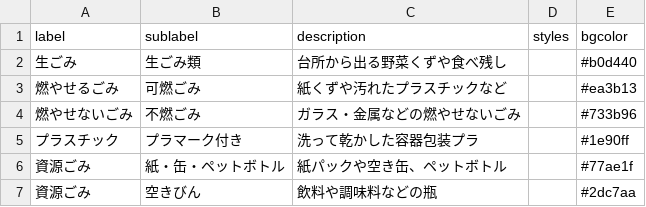
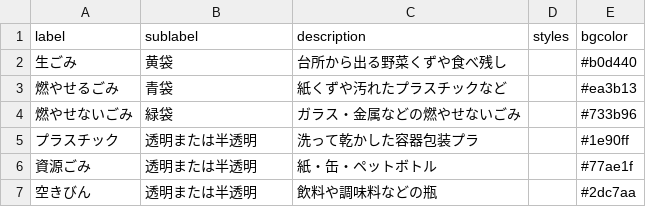
Before and after one commit to Bank-san/5374-bibai, a CSV file: data/description.csv, drawn as a sheet.

Commit message:
feature: description.csvの軽微な修正

```diff
--- a/data/description.csv
+++ b/data/description.csv
@@ -1,7 +1,7 @@
 label,sublabel,description,styles,bgcolor
-生ごみ,生ごみ類,台所から出る野菜くずや食べ残し,,#b0d440
-燃やせるごみ,可燃ごみ,紙くずや汚れたプラスチックなど,,#ea3b13
-燃やせないごみ,不燃ごみ,ガラス・金属などの燃やせないごみ,,#733b96
-プラスチック,プラマーク付き,洗って乾かした容器包装プラ,,#1e90ff
-資源ごみ,紙・缶・ペットボトル,紙パックや空き缶、ペットボトル,,#77ae1f
-資源ごみ,空きびん,飲料や調味料などの瓶,,#2dc7aa
+生ごみ,黄袋,台所から出る野菜くずや食べ残し,,#b0d440
+燃やせるごみ,青袋,紙くずや汚れたプラスチックなど,,#ea3b13
+燃やせないごみ,緑袋,ガラス・金属などの燃やせないごみ,,#733b96
+プラスチック,透明または半透明,洗って乾かした容器包装プラ,,#1e90ff
+資源ごみ,透明または半透明,紙・缶・ペットボトル,,#77ae1f
+空きびん,透明または半透明,飲料や調味料などの瓶,,#2dc7aa
```
Also changed, not shown: 1 other file.
